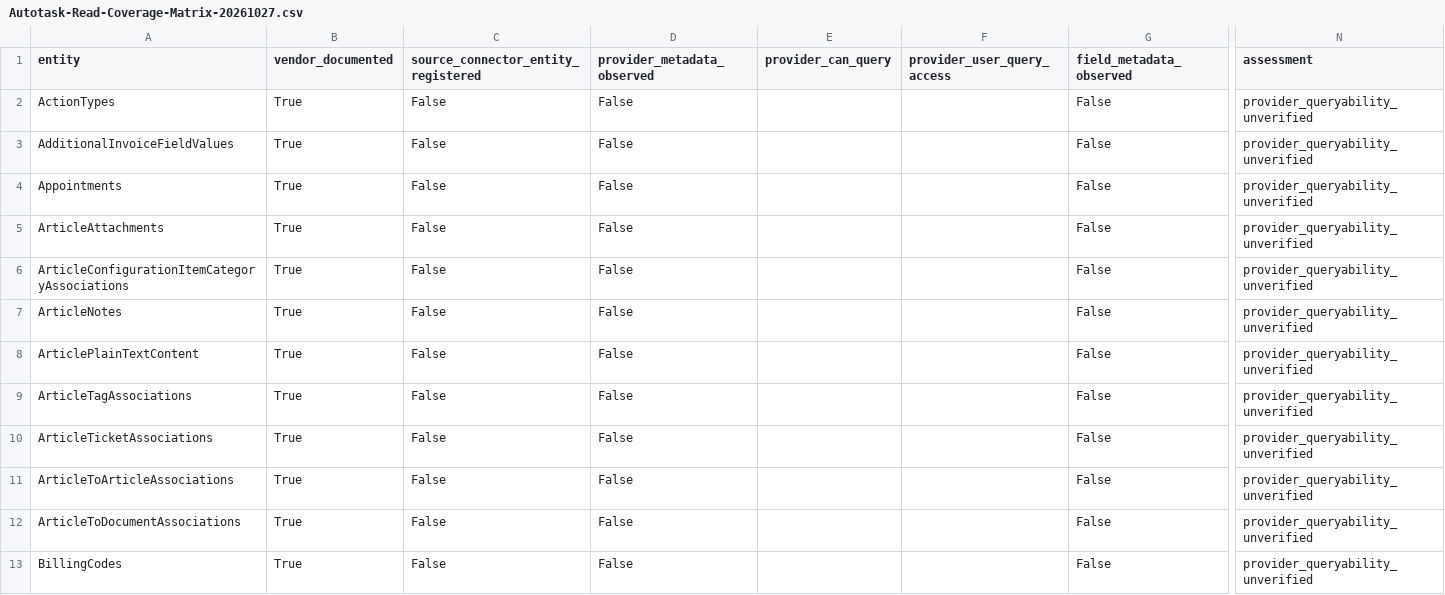
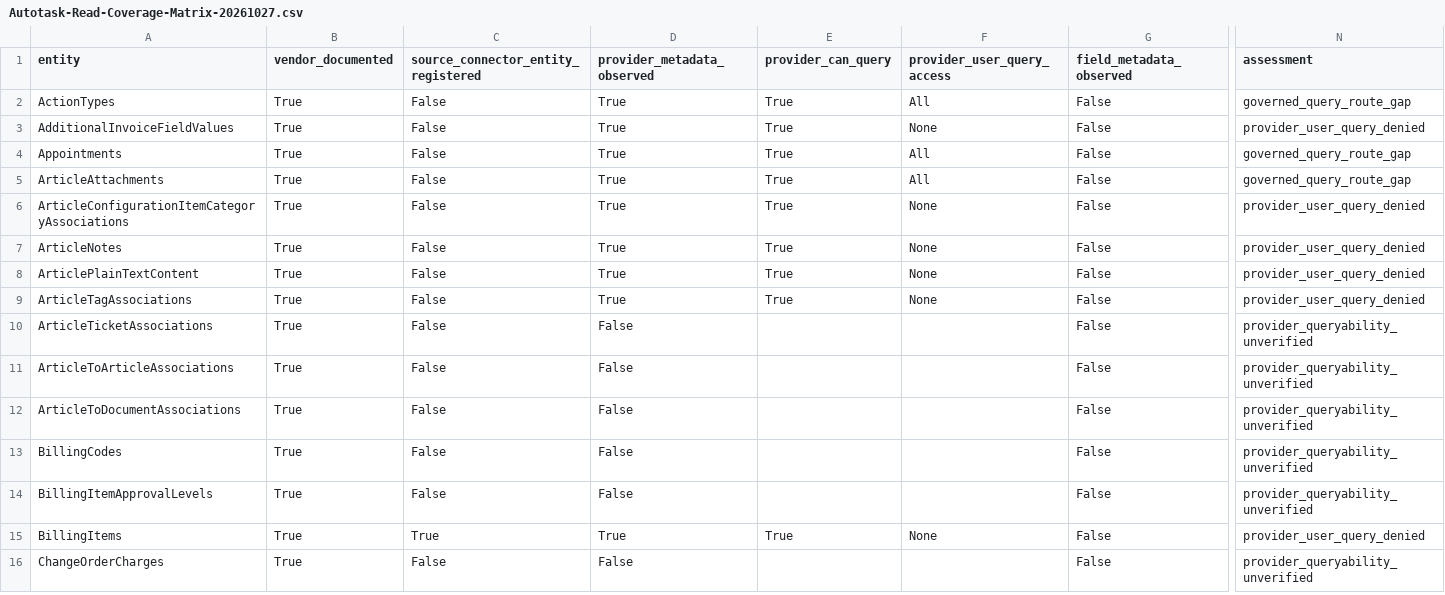
Before and after one commit to al-teamaot-com/jason, a CSV file: docs/operations/Autotask-Read-Coverage-Matrix-20261027.csv, drawn as a sheet; only a part is shown, gaps mark what is left out; the shorter side is filled out with more unchanged rows; the diff names each change by its address in the sheet, - before the commit and + after, or states it on an @@ line.

Commit message:
P0 #2077: Record eight further governed entity metadata checks

```diff
--- a/docs/operations/Autotask-Read-Coverage-Matrix-20261027.csv
+++ b/docs/operations/Autotask-Read-Coverage-Matrix-20261027.csv
-D2:D9 (provider_metadata_observed): False
+D2:D9 (provider_metadata_observed): True
-E2:E9 (provider_can_query): (empty)
+E2:E9 (provider_can_query): True
-F2 (provider_user_query_access): (empty)
+F2 (provider_user_query_access): All
-N2 (assessment): provider_queryability_unverified
+N2 (assessment): governed_query_route_gap
-F3 (provider_user_query_access): (empty)
+F3 (provider_user_query_access): None
-N3 (assessment): provider_queryability_unverified
+N3 (assessment): provider_user_query_denied
-F4:F5 (provider_user_query_access): (empty)
+F4:F5 (provider_user_query_access): All
-N4:N5 (assessment): provider_queryability_unverified
+N4:N5 (assessment): governed_query_route_gap
-F6:F9 (provider_user_query_access): (empty)
+F6:F9 (provider_user_query_access): None
-N6:N9 (assessment): provider_queryability_unverified
+N6:N9 (assessment): provider_user_query_denied
```
Also changed, not shown: 2 other files.
